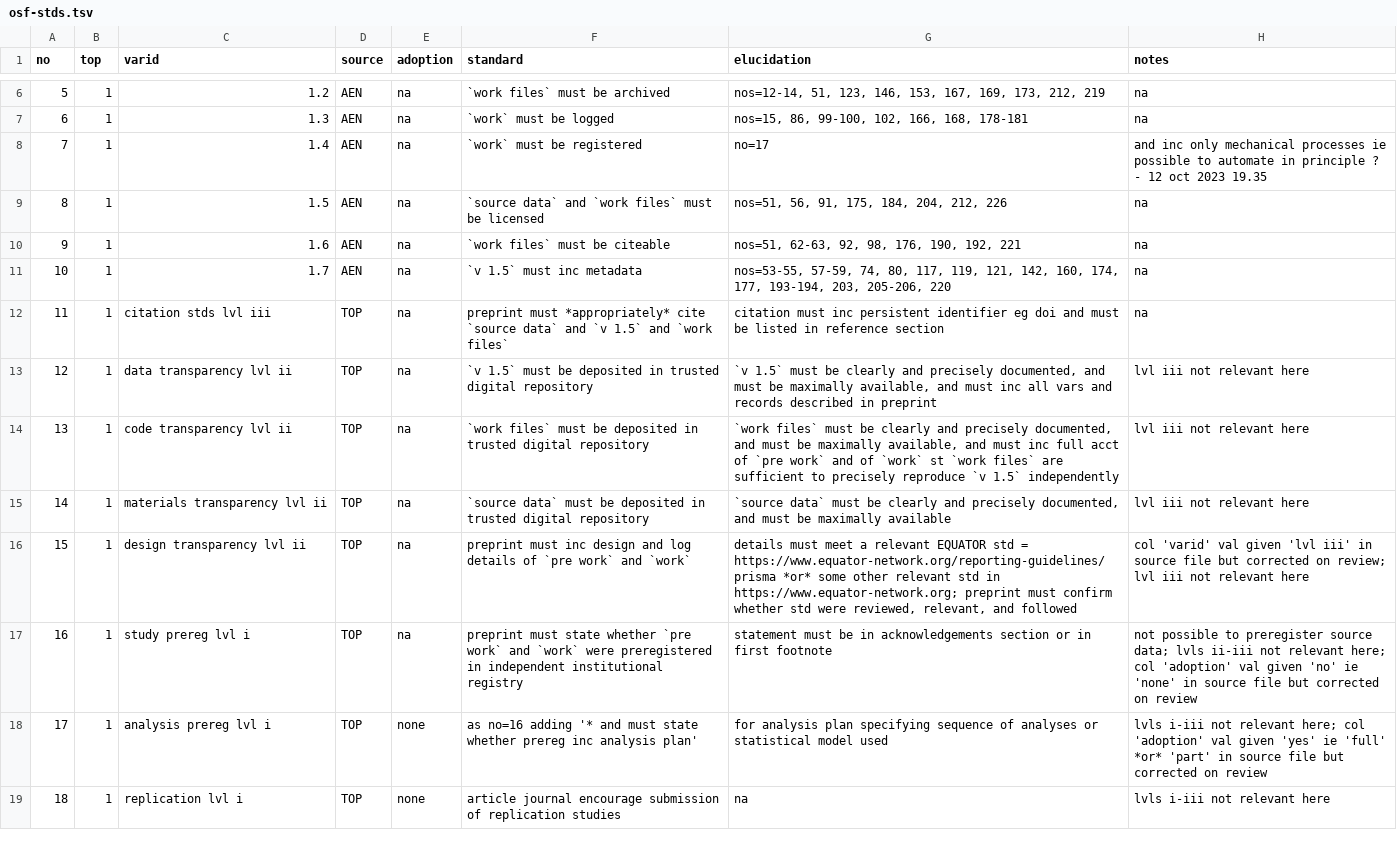
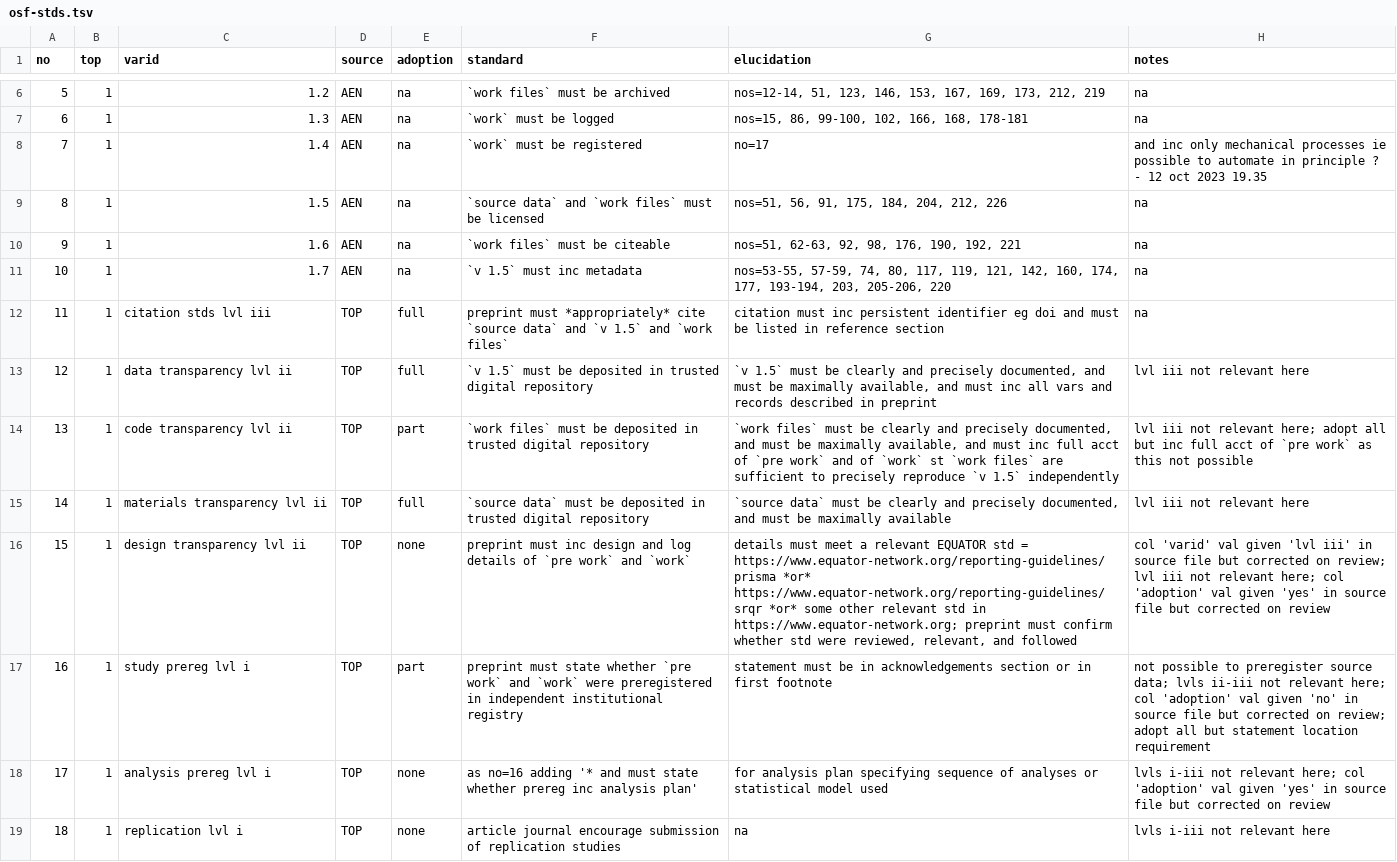
Before and after one commit to aenavidad/historical-series-re-Belize, a TSV file: work/oct-23/osf-stds.tsv, drawn as a sheet; only a part is shown, gaps mark what is left out; the diff covers the shown part only.

Commit message:
update work/oct-23
records added, updated in osf-stds.tsv

```diff
--- a/work/oct-23/osf-stds.tsv
+++ b/work/oct-23/osf-stds.tsv
@@ -11,9 +11,9 @@ no	top	varid	source	adoption	standard	elucidation	notes
 10	1	1.7	AEN	na	`v 1.5` must inc metadata	"nos=53-55, 57-59, 74, 80, 117, 119, 121, 142, 160, 174, 177, 193-194, 203, 205-206, 220"	na
-11	1	citation stds lvl iii	TOP	na	preprint must *appropriately* cite `source data` and `v 1.5` and `work files`	citation must inc persistent identifier eg doi and must be listed in reference section	na
-12	1	data transparency lvl ii	TOP	na	`v 1.5` must be deposited in trusted digital repository	"`v 1.5` must be clearly and precisely documented, and must be maximally available, and must inc all vars and records described in preprint"	lvl iii not relevant here
-13	1	code transparency lvl ii	TOP	na	`work files` must be deposited in trusted digital repository	"`work files` must be clearly and precisely documented, and must be maximally available, and must inc full acct of `pre work` and of `work` st `work files` are sufficient to precisely reproduce `v 1.5` independently"	lvl iii not relevant here
-14	1	materials transparency lvl ii	TOP	na	`source data` must be deposited in trusted digital repository	"`source data` must be clearly and precisely documented, and must be maximally available"	lvl iii not relevant here
-15	1	design transparency lvl ii	TOP	na	preprint must inc design and log details of `pre work` and `work`	"details must meet a relevant EQUATOR std = https://www.equator-network.org/reporting-guidelines/prisma *or* some other relevant std in https://www.equator-network.org; preprint must confirm whether std were reviewed, relevant, and followed"	col 'varid' val given 'lvl iii' in source file but corrected on review; lvl iii not relevant here
-16	1	study prereg lvl i	TOP	na	preprint must state whether `pre work` and `work` were preregistered in independent institutional registry	statement must be in acknowledgements section or in first footnote	not possible to preregister source data; lvls ii-iii not relevant here; col 'adoption' val given 'no' ie 'none' in source file but corrected on review
-17	1	analysis prereg lvl i	TOP	none	as no=16 adding '* and must state whether prereg inc analysis plan'	for analysis plan specifying sequence of analyses or statistical model used	lvls i-iii not relevant here; col 'adoption' val given 'yes' ie 'full' *or* 'part' in source file but corrected on review
+11	1	citation stds lvl iii	TOP	full	preprint must *appropriately* cite `source data` and `v 1.5` and `work files`	citation must inc persistent identifier eg doi and must be listed in reference section	na
+12	1	data transparency lvl ii	TOP	full	`v 1.5` must be deposited in trusted digital repository	"`v 1.5` must be clearly and precisely documented, and must be maximally available, and must inc all vars and records described in preprint"	lvl iii not relevant here
+13	1	code transparency lvl ii	TOP	part	`work files` must be deposited in trusted digital repository	"`work files` must be clearly and precisely documented, and must be maximally available, and must inc full acct of `pre work` and of `work` st `work files` are sufficient to precisely reproduce `v 1.5` independently"	lvl iii not relevant here; adopt all but inc full acct of `pre work` as this not possible
+14	1	materials transparency lvl ii	TOP	full	`source data` must be deposited in trusted digital repository	"`source data` must be clearly and precisely documented, and must be maximally available"	lvl iii not relevant here
+15	1	design transparency lvl ii	TOP	none	preprint must inc design and log details of `pre work` and `work`	"details must meet a relevant EQUATOR std = https://www.equator-network.org/reporting-guidelines/prisma *or* https://www.equator-network.org/reporting-guidelines/srqr *or* some other relevant std in https://www.equator-network.org; preprint must confirm whether std were reviewed, relevant, and followed"	col 'varid' val given 'lvl iii' in source file but corrected on review; lvl iii not relevant here; col 'adoption' val given 'yes' in source file but corrected on review
+16	1	study prereg lvl i	TOP	part	preprint must state whether `pre work` and `work` were preregistered in independent institutional registry	statement must be in acknowledgements section or in first footnote	not possible to preregister source data; lvls ii-iii not relevant here; col 'adoption' val given 'no' in source file but corrected on review; adopt all but statement location requirement
+17	1	analysis prereg lvl i	TOP	none	as no=16 adding '* and must state whether prereg inc analysis plan'	for analysis plan specifying sequence of analyses or statistical model used	lvls i-iii not relevant here; col 'adoption' val given 'yes' in source file but corrected on review
 18	1	replication lvl i	TOP	none	article journal encourage submission of replication studies	na	lvls i-iii not relevant here
```
Also changed, not shown: 57 edited cells elsewhere in this file.
